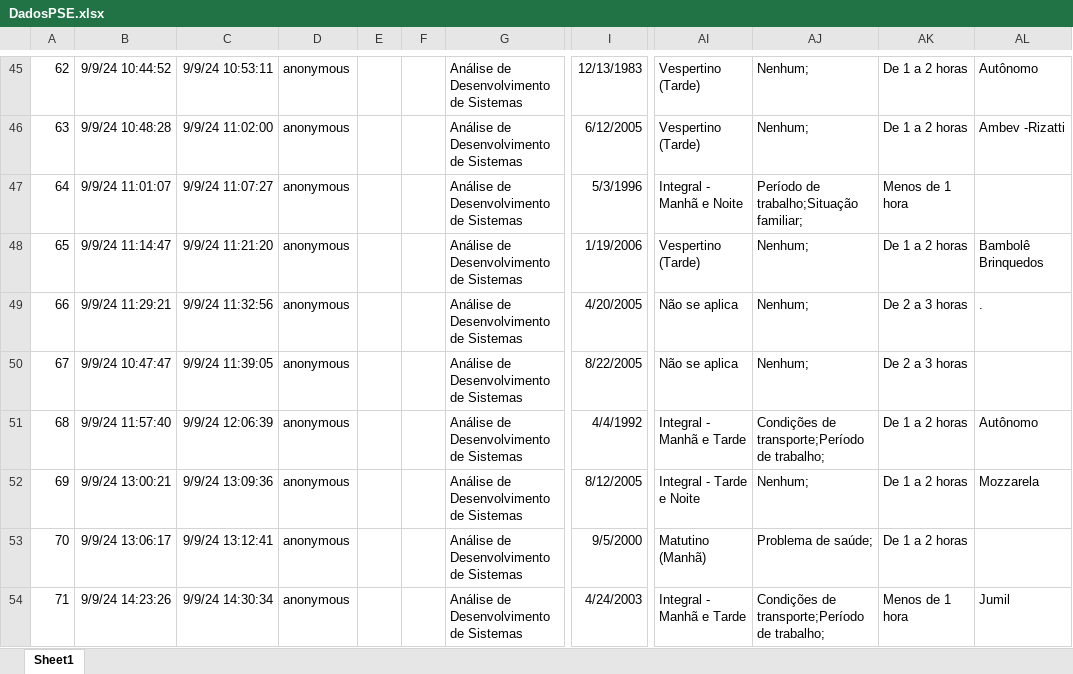
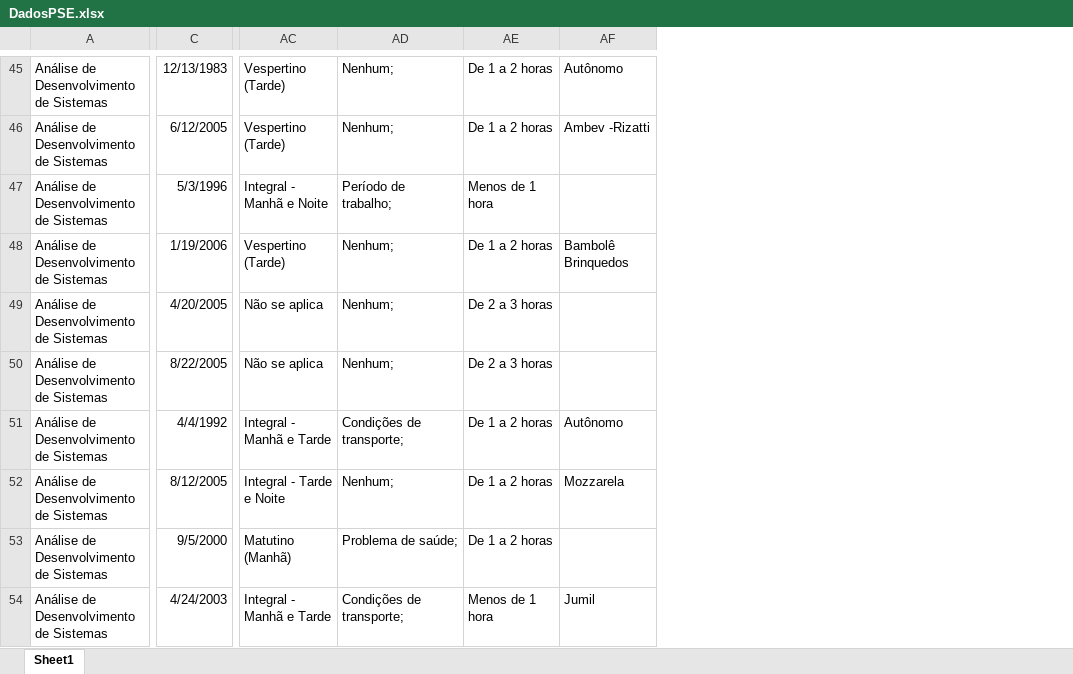
Before and after one commit to HMendesDev/Projeto-Socioeconomico-Fatec, an Excel workbook: DadosPSE.xlsx, sheet Sheet1, drawn as a sheet; only a part is shown, gaps mark what is left out; values as stored, in another font and other column widths than the file's, no borders; table styles not drawn; removed rows and columns are numbered as before the commit, all else as after; the diff covers the shown part only; the diff names each change by its address in the sheet, - before the commit and + after, or states it on an @@ line.

Commit message:
Add files via upload

```diff
--- a/DadosPSE.xlsx (sheet Sheet1)
+++ b/DadosPSE.xlsx (sheet Sheet1)
-column A, rows 45-54: 62 | 63 | 64 | 65 | 66 | 67 | 68 | 69 | 70 | 71
-column B, rows 45-54: 9/9/24 10:44:52 | 9/9/24 10:48:28 | 9/9/24 11:01:07 | 9/9/24 11:14:47 | 9/9/24 11:29:21 | 9/9/24 10:47:47 | 9/9/24 11:57:40 | 9/9/24 13:00:21 | 9/9/24 13:06:17 | 9/9/24 14:23:26
-column C, rows 45-54: 9/9/24 10:53:11 | 9/9/24 11:02:00 | 9/9/24 11:07:27 | 9/9/24 11:21:20 | 9/9/24 11:32:56 | 9/9/24 11:39:05 | 9/9/24 12:06:39 | 9/9/24 13:09:36 | 9/9/24 13:12:41 | 9/9/24 14:30:34
-column D, rows 45-54: all anonymous
-column E, empty
-column F, empty
-AD47: Período de trabalho;Situação familiar;
+AD47: Período de trabalho;
-AF49: .
+AF49: (empty)
-AD51: Condições de transporte;Período de trabalho;
+AD51: Condições de transporte;
-AD54: Condições de transporte;Período de trabalho;
+AD54: Condições de transporte;
```
Also changed, not shown: 9 added rows, 1 removed row and 7 edited cells elsewhere in this sheet.
